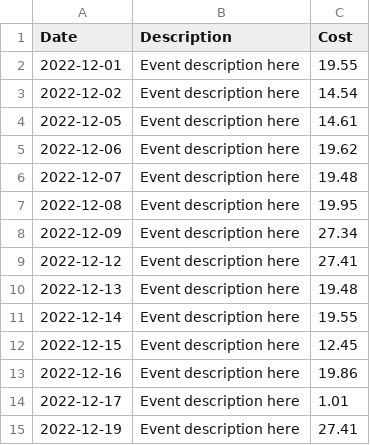
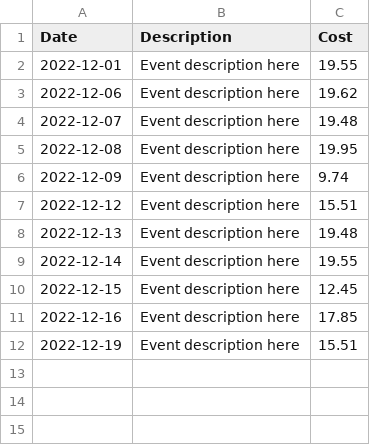
Before and after one commit to jesperancinha/public-transport-declarer, a CSV file: public-transport-declarer/report.csv, drawn as a sheet.

```diff
--- a/public-transport-declarer/report.csv
+++ b/public-transport-declarer/report.csv
@@ -2,4 +2,2 @@ Date, Description, Cost
 2022-12-01, Event description here, 19.55
-2022-12-02, Event description here, 14.54
-2022-12-05, Event description here, 14.61
 2022-12-06, Event description here, 19.62
@@ -7,4 +5,4 @@ Date, Description, Cost
 2022-12-08, Event description here, 19.95
-2022-12-09, Event description here, 27.34
-2022-12-12, Event description here, 27.41
+2022-12-09, Event description here, 9.74
+2022-12-12, Event description here, 15.51
 2022-12-13, Event description here, 19.48
@@ -12,4 +10,3 @@ Date, Description, Cost
 2022-12-15, Event description here, 12.45
-2022-12-16, Event description here, 19.86
-2022-12-17, Event description here, 1.01
-2022-12-19, Event description here, 27.41
+2022-12-16, Event description here, 17.85
+2022-12-19, Event description here, 15.51
```
Also changed, not shown: 2 other files.
